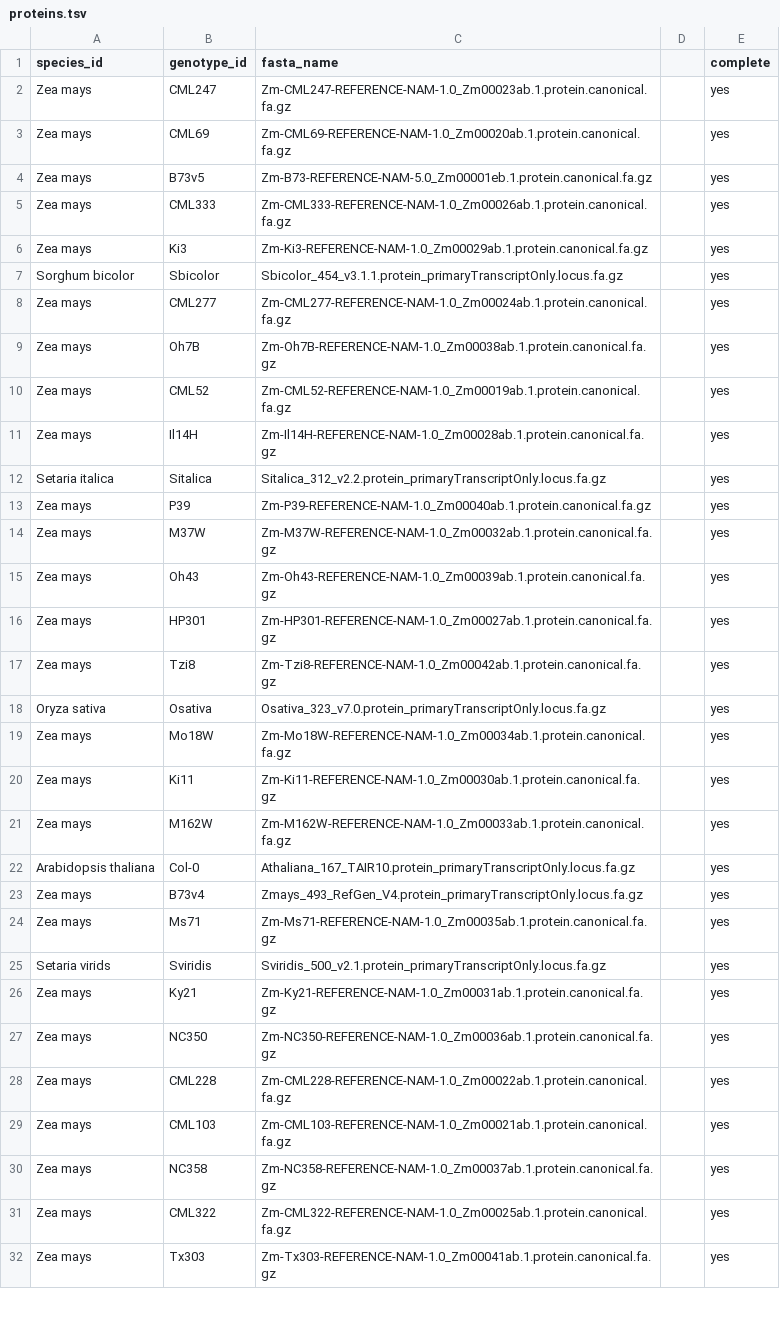
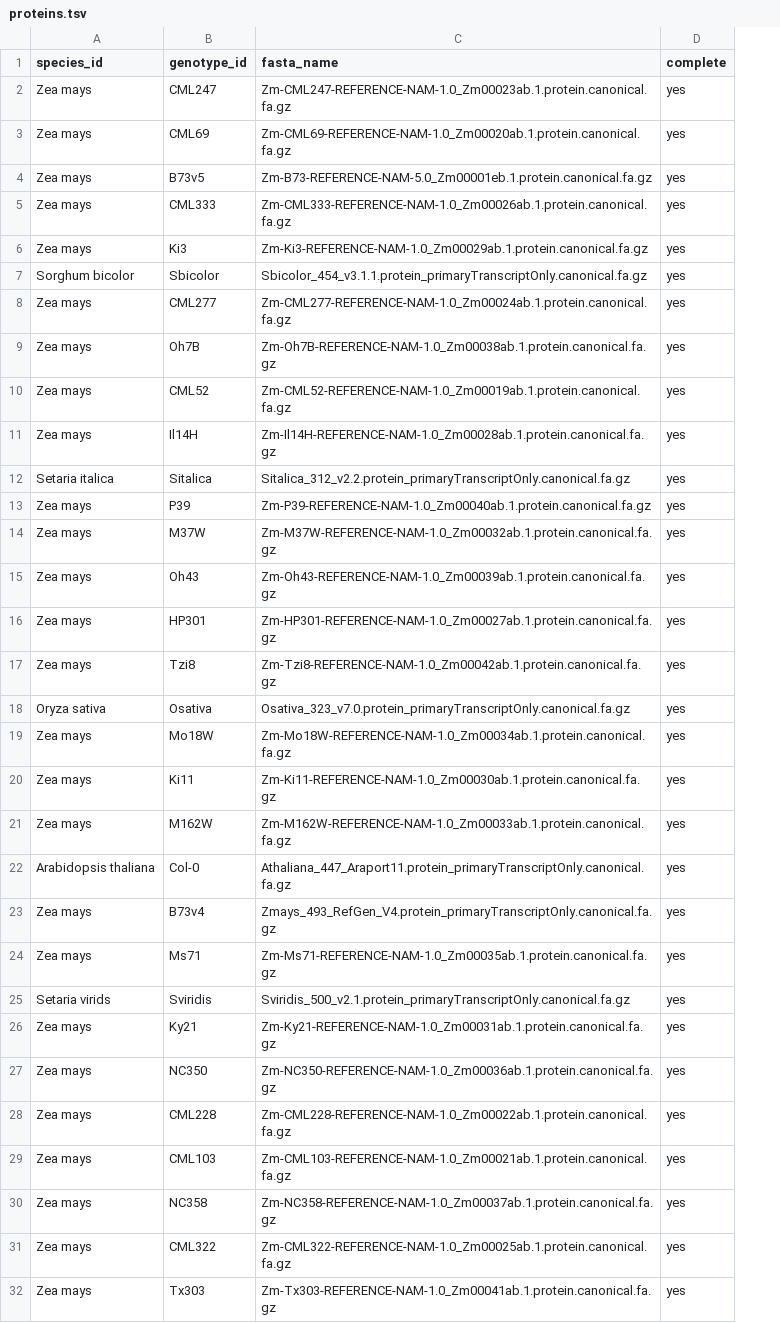
Before and after one commit to eporetsky/SQNce, a TSV file: init/proteins.tsv, drawn as a sheet; only a part is shown; the diff covers the shown part only; the diff names each change by its address in the sheet, - before the commit and + after, or states it on an @@ line.

```diff
--- a/init/proteins.tsv
+++ b/init/proteins.tsv
-column D, empty
-C7 (fasta_name): Sbicolor_454_v3.1.1.protein_primaryTranscriptOnly.locus.fa.gz
+C7 (fasta_name): Sbicolor_454_v3.1.1.protein_primaryTranscriptOnly.canonical.fa.gz
-C12 (fasta_name): Sitalica_312_v2.2.protein_primaryTranscriptOnly.locus.fa.gz
+C12 (fasta_name): Sitalica_312_v2.2.protein_primaryTranscriptOnly.canonical.fa.gz
-C18 (fasta_name): Osativa_323_v7.0.protein_primaryTranscriptOnly.locus.fa.gz
+C18 (fasta_name): Osativa_323_v7.0.protein_primaryTranscriptOnly.canonical.fa.gz
-C22 (fasta_name): Athaliana_167_TAIR10.protein_primaryTranscriptOnly.locus.fa.gz
+C22 (fasta_name): Athaliana_447_Araport11.protein_primaryTranscriptOnly.canonical.fa.gz
-C23 (fasta_name): Zmays_493_RefGen_V4.protein_primaryTranscriptOnly.locus.fa.gz
+C23 (fasta_name): Zmays_493_RefGen_V4.protein_primaryTranscriptOnly.canonical.fa.gz
-C25 (fasta_name): Sviridis_500_v2.1.protein_primaryTranscriptOnly.locus.fa.gz
+C25 (fasta_name): Sviridis_500_v2.1.protein_primaryTranscriptOnly.canonical.fa.gz
```
Also changed, not shown: 2 edited cells elsewhere in this file, init/BBHs_combs.tsv, init/annotation_list.tsv, 9 other files.
